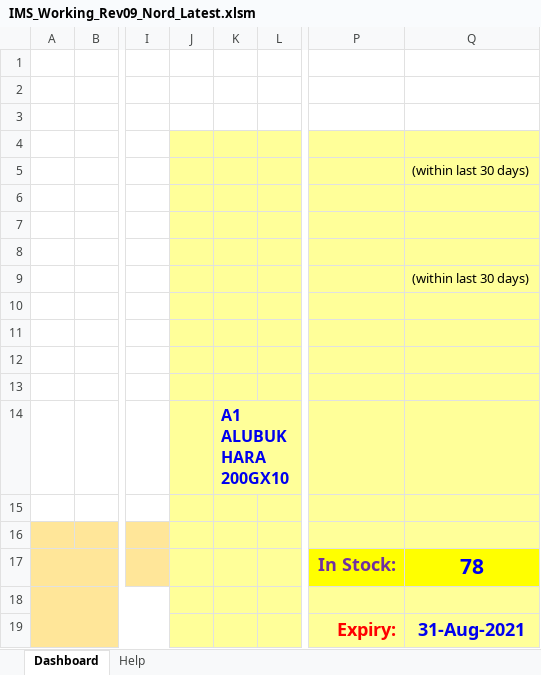
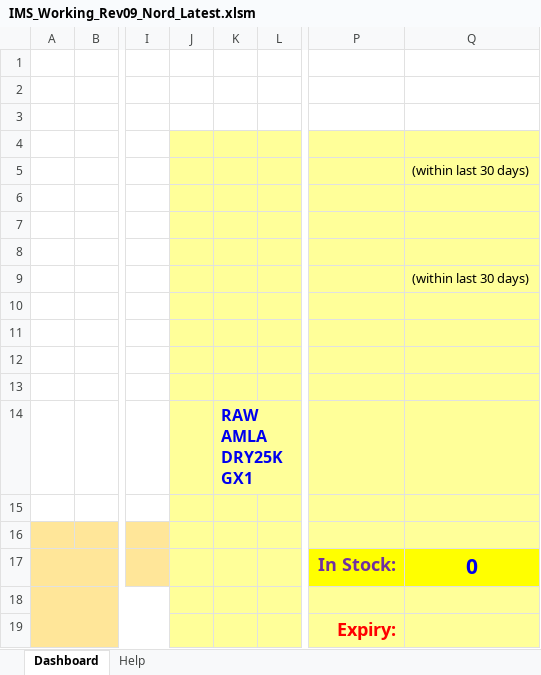
Before and after one commit to syedmeesamali/VBA_Programming, an Excel workbook: 6_Inventory_Management/3_Revisions/IMS_Working_Rev09_Nord_Latest.xlsm, sheet Dashboard, drawn as a sheet; only a part is shown, gaps mark what is left out; values as stored, in another font and other column widths than the file's, no borders; charts and pictures not drawn; the diff names each change by its address in the sheet, - before the commit and + after, or states it on an @@ line.

```diff
--- a/6_Inventory_Management/3_Revisions/IMS_Working_Rev09_Nord_Latest.xlsm (sheet Dashboard)
+++ b/6_Inventory_Management/3_Revisions/IMS_Working_Rev09_Nord_Latest.xlsm (sheet Dashboard)
-K14: A1 ALUBUKHARA 200GX10
+K14: RAW AMLA DRY25KGX1
-Q17: 78
+Q17: 0
-Q19: 31-Aug-2021
+Q19: (empty)
```
Also changed, not shown: sheet Help, charts or pictures, 6_Inventory_Management/IMS_Working_Rev10_Modular.xlsm, 1 other file.
